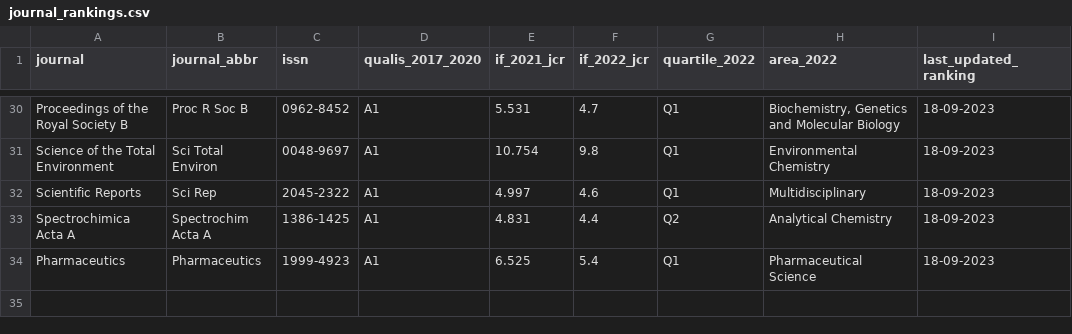
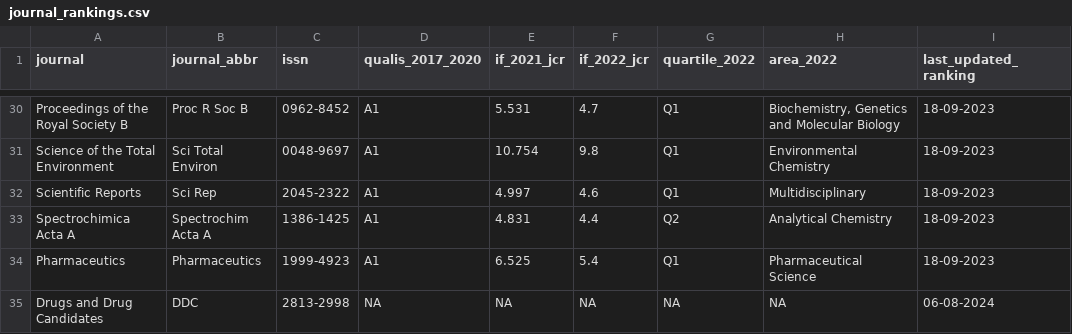
Before and after one commit to mdc-science/my_sci_output, a CSV file: raw_data/journal_rankings.csv, drawn as a sheet; only a part is shown, gaps mark what is left out.

Commit message:
Add DDC to journals ranking

```diff
--- a/raw_data/journal_rankings.csv
+++ b/raw_data/journal_rankings.csv
@@ -34 +34,2 @@ Spectrochimica Acta A,Spectrochim Acta A,1386-1425,A1,4.831,4.4,Q2,Analytical Ch
 Pharmaceutics,Pharmaceutics,1999-4923,A1,6.525,5.4,Q1,Pharmaceutical Science,18-09-2023
+Drugs and Drug Candidates,DDC,2813-2998,NA,NA,NA,NA,NA,06-08-2024
```
